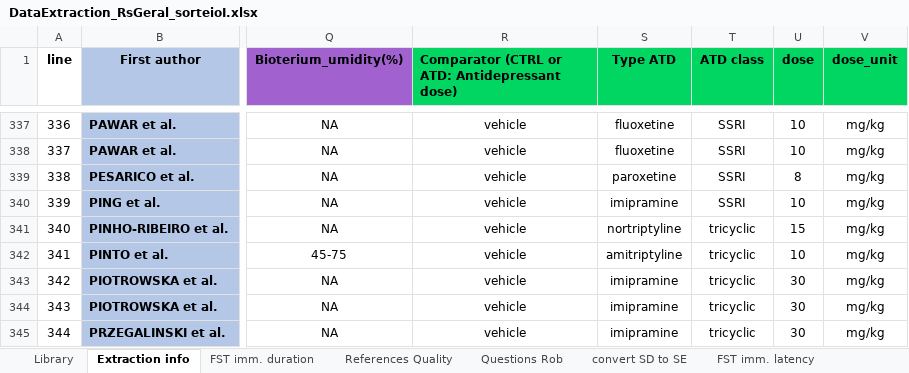
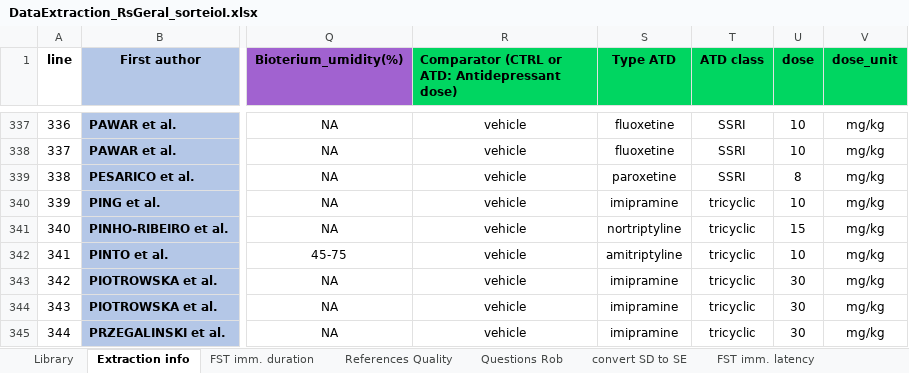
Before and after one commit to tamimart/DissAnalysis, an Excel workbook: data/DataExtraction_RsGeral_sorteioI.xlsx, sheet Extraction info, drawn as a sheet; only a part is shown, gaps mark what is left out; values as stored, in another font and other column widths than the file's, no borders; conditional formats not drawn; the diff names each change by its address in the sheet, - before the commit and + after, or states it on an @@ line.

```diff
--- a/data/DataExtraction_RsGeral_sorteioI.xlsx (sheet Extraction info)
+++ b/data/DataExtraction_RsGeral_sorteioI.xlsx (sheet Extraction info)
-T340 (ATD class): SSRI
+T340 (ATD class): tricyclic
```
Also changed, not shown: data/Data_200FST.xlsx, 7 other files.
